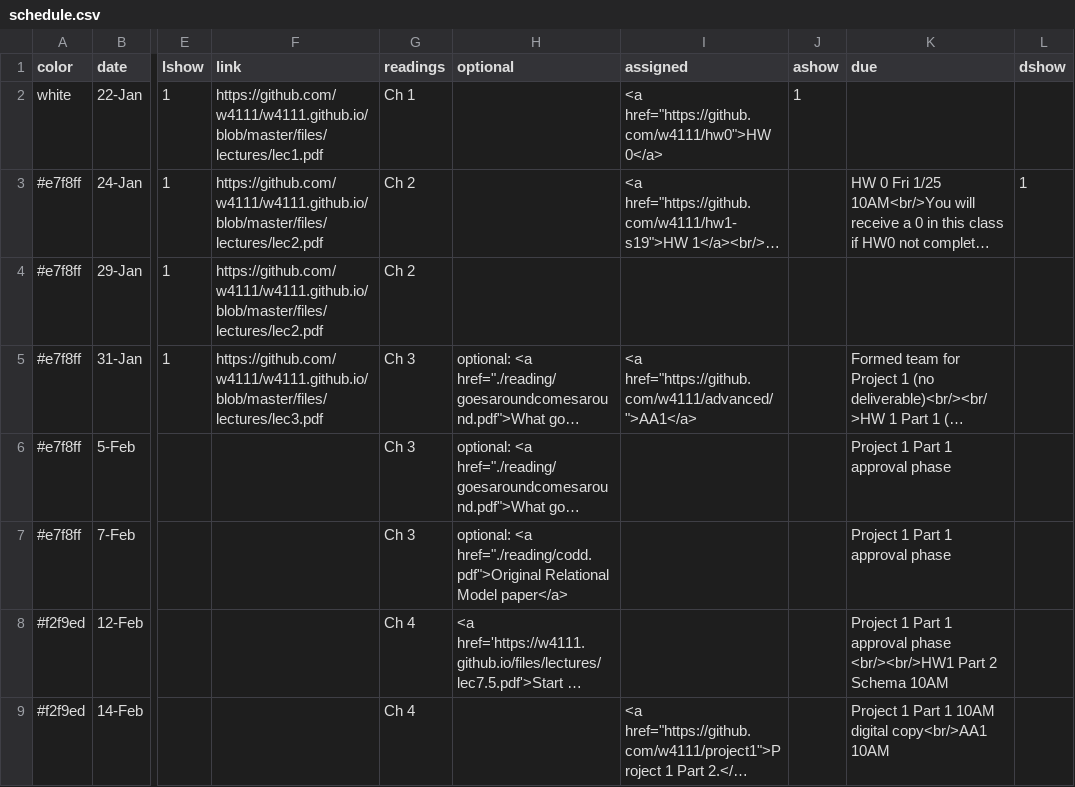
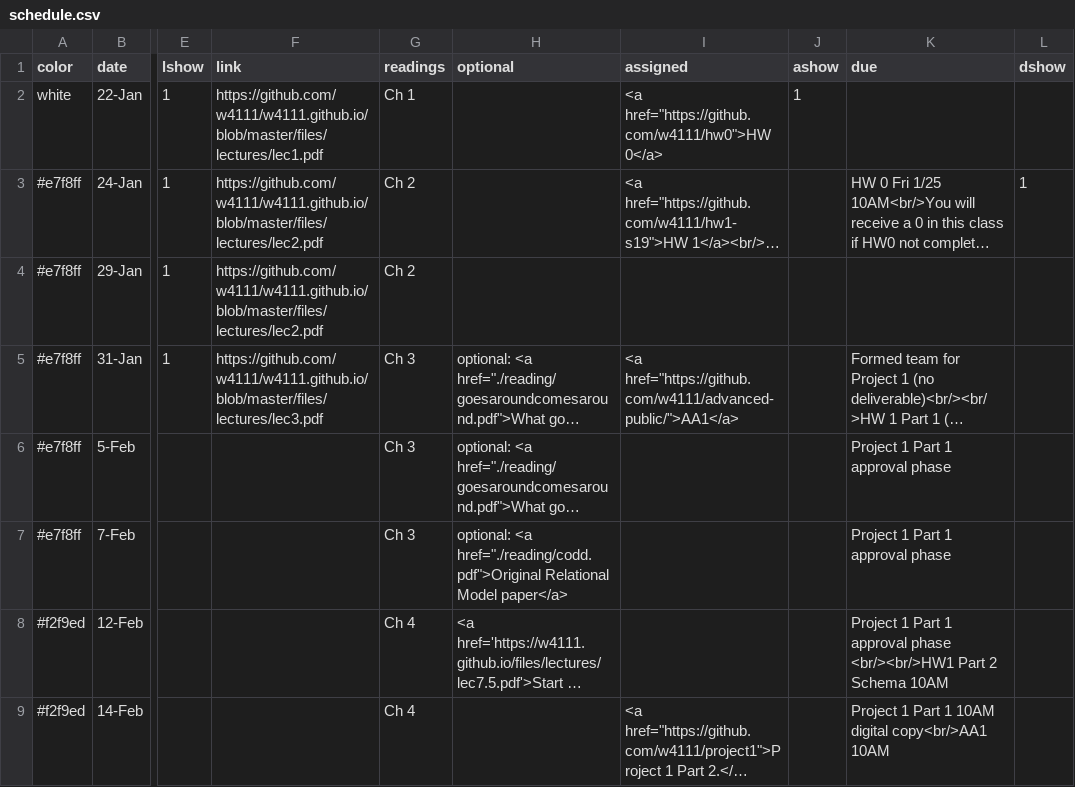
Before and after one commit to KnightMollo/w4111.github.io, a CSV file: _data/schedule.csv, drawn as a sheet; only a part is shown, gaps mark what is left out; long unchanged cells end in …; the diff names each change by its address in the sheet, - before the commit and + after, or states it on an @@ line.

Commit message:
Update schedule.csv

```diff
--- a/_data/schedule.csv
+++ b/_data/schedule.csv
-I5 (assigned): <a href="https://github.com/w4111/advanced/">AA1</a>
+I5 (assigned): <a href="https://github.com/w4111/advanced-public/">AA1</a>
```
